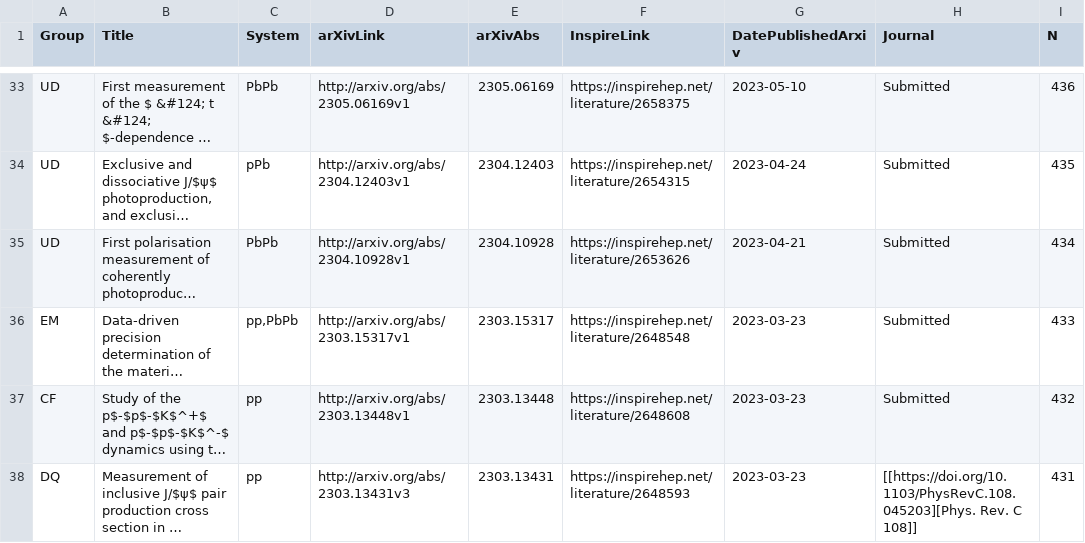
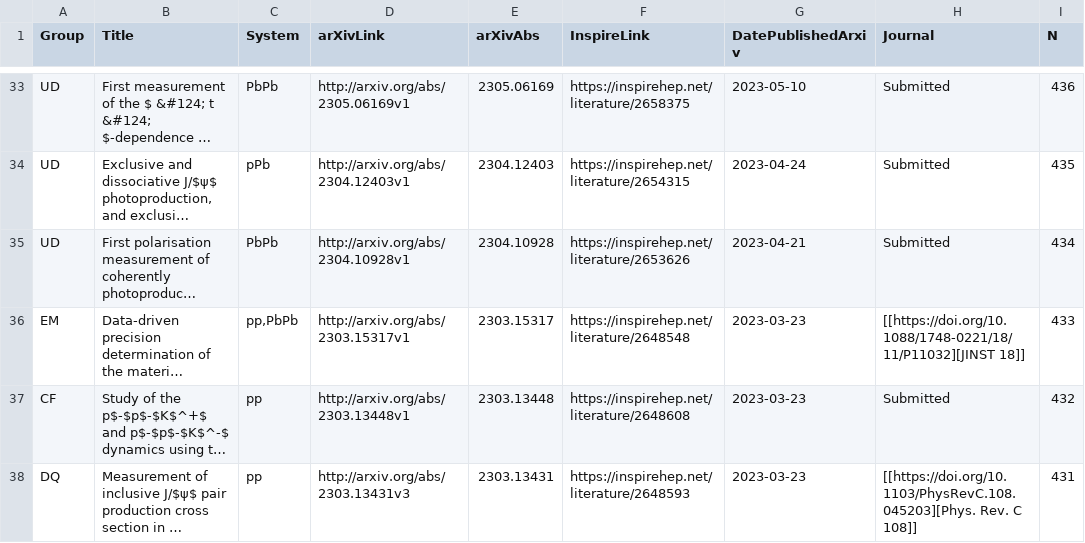
Before and after one commit to matplo/alice_papers, a CSV file: twiki/alice_papers_table.csv, drawn as a sheet; only a part is shown, gaps mark what is left out; long unchanged cells end in …; the diff names each change by its address in the sheet, - before the commit and + after, or states it on an @@ line.

```diff
--- a/twiki/alice_papers_table.csv
+++ b/twiki/alice_papers_table.csv
-H36 (Journal): Submitted
+H36 (Journal): [[https://doi.org/10.1088/1748-0221/18/11/P11032][JINST 18]]
```
Also changed, not shown: 6 other files.
